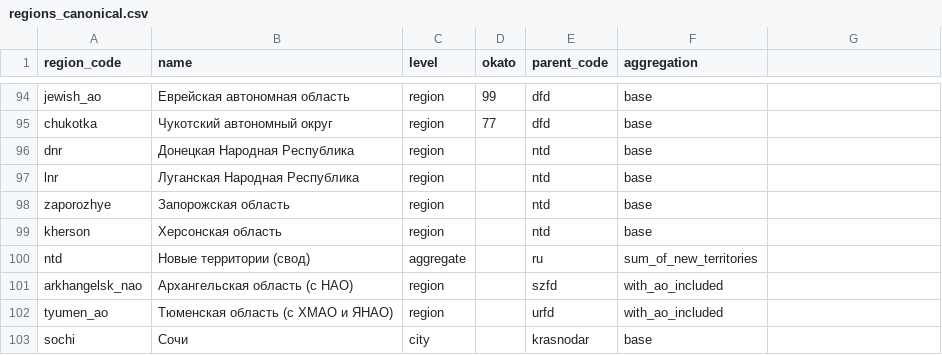
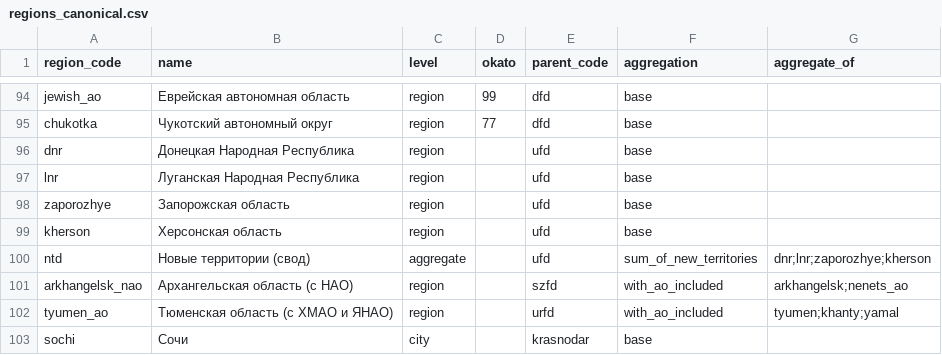
Before and after one commit to LnrGitG/research-wiki, a CSV file: data/regions_canonical.csv, drawn as a sheet; only a part is shown, gaps mark what is left out; the diff names each change by its address in the sheet, - before the commit and + after, or states it on an @@ line.

```diff
--- a/data/regions_canonical.csv
+++ b/data/regions_canonical.csv
-G1: (empty)
+G1: aggregate_of
-E96:E99 (parent_code): ntd
+E96:E99 (parent_code): ufd
-E100 (parent_code): ru
+E100 (parent_code): ufd
-G100 (aggregate_of): (empty)
+G100 (aggregate_of): dnr;lnr;zaporozhye;kherson
-G101 (aggregate_of): (empty)
+G101 (aggregate_of): arkhangelsk;nenets_ao
-G102 (aggregate_of): (empty)
+G102 (aggregate_of): tyumen;khanty;yamal
```
Also changed, not shown: data/region_aliases.csv, 2 other files.
